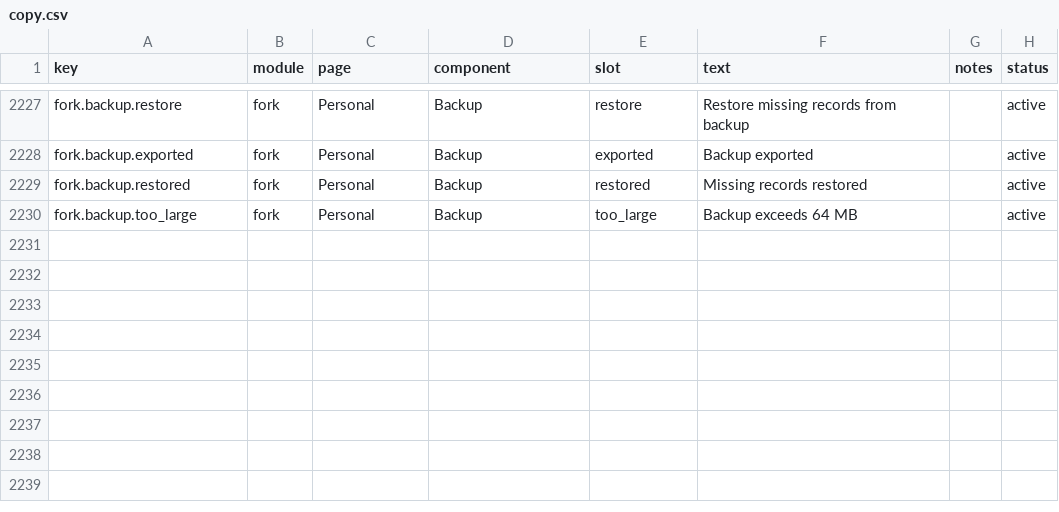
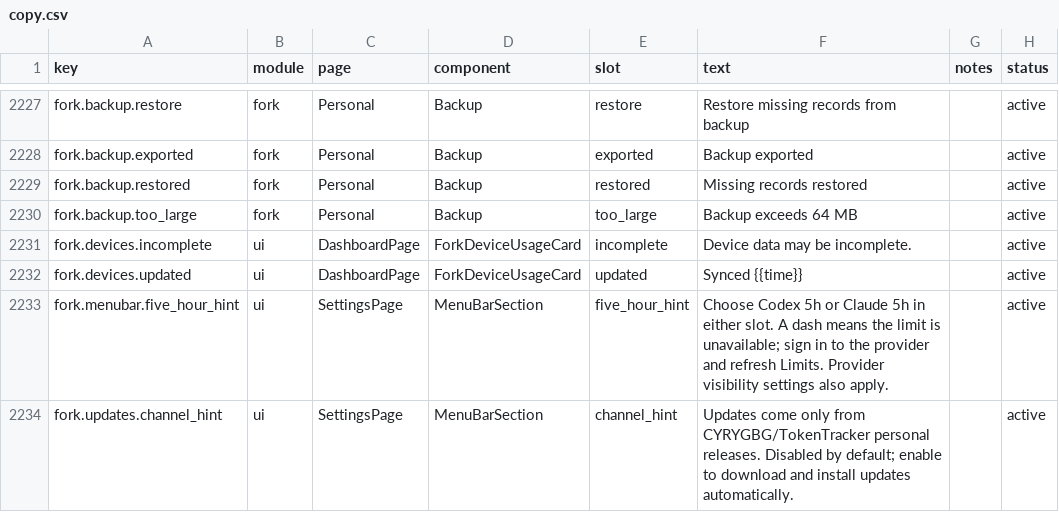
Before and after one commit to CYRYGBG/TokenTracker, a CSV file: dashboard/src/content/copy.csv, drawn as a sheet; only a part is shown, gaps mark what is left out.

Commit message:
feat: restore device cards personal updates and menu bar limits

```diff
--- a/dashboard/src/content/copy.csv
+++ b/dashboard/src/content/copy.csv
@@ -2230 +2230,5 @@ fork.backup.restored,fork,Personal,Backup,restored,Missing records restored,,act
 fork.backup.too_large,fork,Personal,Backup,too_large,Backup exceeds 64 MB,,active
+fork.devices.incomplete,ui,DashboardPage,ForkDeviceUsageCard,incomplete,Device data may be incomplete.,,active
+fork.devices.updated,ui,DashboardPage,ForkDeviceUsageCard,updated,Synced {{time}},,active
+fork.menubar.five_hour_hint,ui,SettingsPage,MenuBarSection,five_hour_hint,Choose Codex 5h or Claude 5h in either slot. A dash means the limit is unavailable; sign in to the provider and refresh Limits. Provider visibility settings also apply.,,active
+fork.updates.channel_hint,ui,SettingsPage,MenuBarSection,channel_hint,Updates come only from CYRYGBG/TokenTracker personal releases. Disabled by default; enable to download and install updates automatically.,,active
```
Also changed, not shown: 57 other files.
